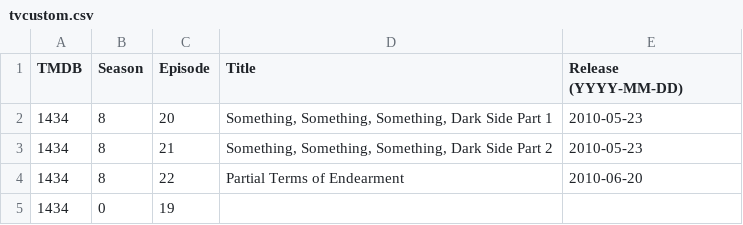
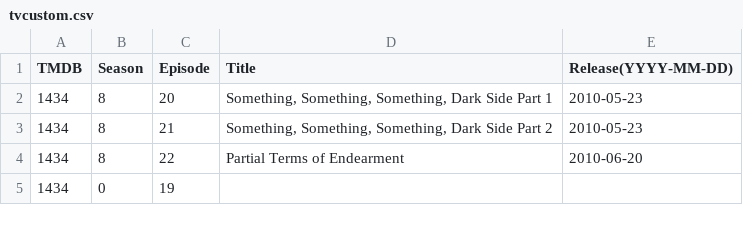
Before and after one commit to alfredawakeford/AlfredsEpicMovieApp, a CSV file: tvcustom.csv, drawn as a sheet.

Commit message:
Update tvcustom.csv

```diff
--- a/tvcustom.csv
+++ b/tvcustom.csv
@@ -1,2 +1,2 @@
-TMDB,Season,Episode,Title,Release (YYYY-MM-DD)
+TMDB,Season,Episode,Title,Release(YYYY-MM-DD)
 1434,8,20,"Something, Something, Something, Dark Side Part 1",2010-05-23
```
